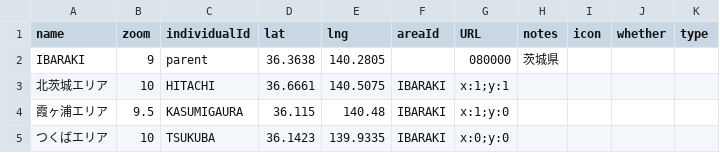
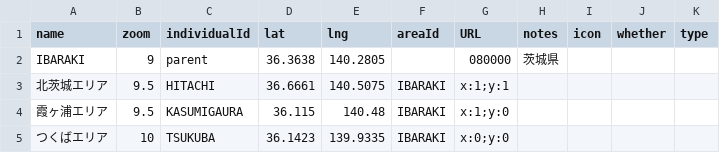
Before and after one commit to 4476barebare/MAP-, a CSV file: KANTO/IBARAKI_location.csv, drawn as a sheet; only a part is shown.

Commit message:
Update KANTO/IBARAKI_location.csv with new data

```diff
--- a/KANTO/IBARAKI_location.csv
+++ b/KANTO/IBARAKI_location.csv
@@ -2,3 +2,3 @@ name,zoom,individualId,lat,lng,areaId,URL,notes,icon,whether,type
 IBARAKI,9,parent,36.3638,140.2805,,080000,茨城県,,,
-北茨城エリア,10,HITACHI,36.6661,140.5075,IBARAKI,x:1;y:1,,,,
+北茨城エリア,9.5,HITACHI,36.6661,140.5075,IBARAKI,x:1;y:1,,,,
 霞ヶ浦エリア,9.5,KASUMIGAURA,36.115,140.48,IBARAKI,x:1;y:0,,,,
```
